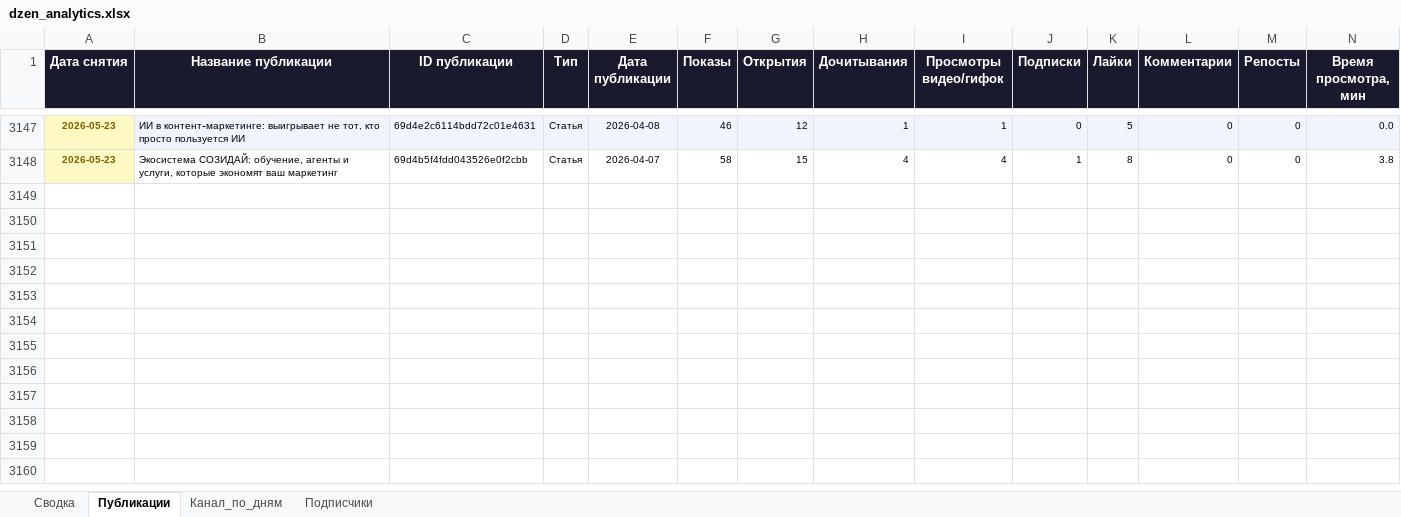
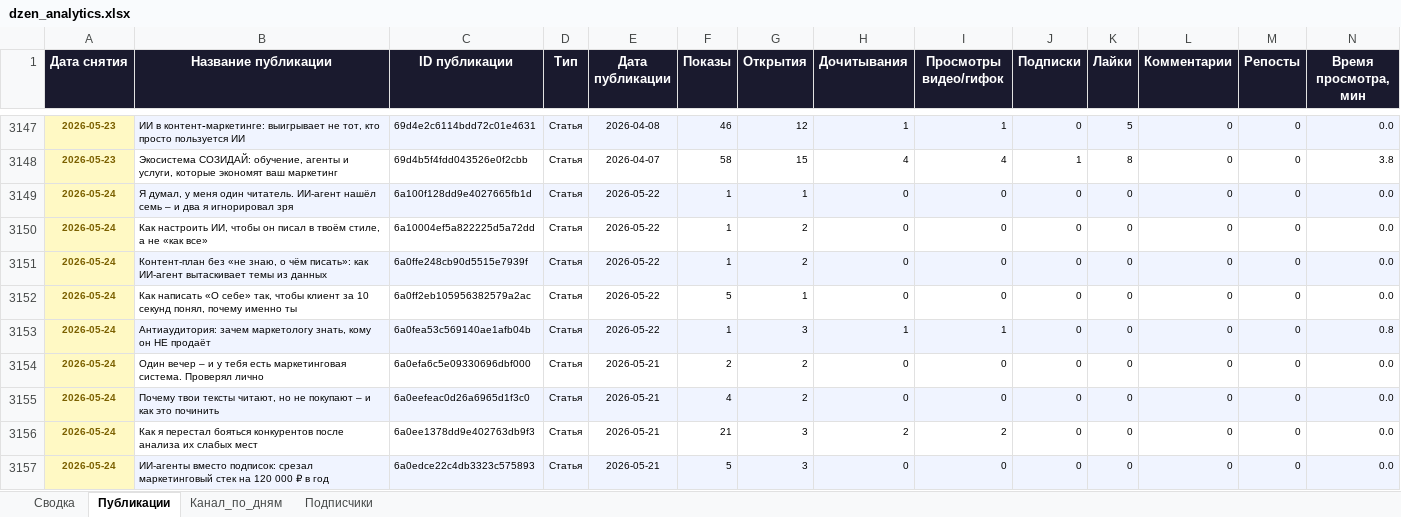
Before and after one commit to Zhechev-Daniil/dzen-analytics, an Excel workbook: dzen_analytics.xlsx, sheet Публикации, drawn as a sheet; only a part is shown, gaps mark what is left out; values as stored, in another font and other column widths than the file's, no borders; rows hold the shown columns only; the diff covers the shown part only; the diff names each change by its address in the sheet, - before the commit and + after, or states it on an @@ line.

```diff
--- a/dzen_analytics.xlsx (sheet Публикации)
+++ b/dzen_analytics.xlsx (sheet Публикации)
+row 3149: 2026-05-24 | Я думал, у меня один читатель. ИИ-агент нашёл семь – и два я игнорировал зря | 6a100f128dd9e4027665fb1d | Статья | 2026-05-22 | 1 | 1 | 0 | 0 | 0 | 0 | 0 | 0 | 0.0
+row 3150: 2026-05-24 | Как настроить ИИ, чтобы он писал в твоём стиле, а не «как все» | 6a10004ef5a822225d5a72dd | Статья | 2026-05-22 | 1 | 2 | 0 | 0 | 0 | 0 | 0 | 0 | 0.0
+row 3151: 2026-05-24 | Контент-план без «не знаю, о чём писать»: как ИИ-агент вытаскивает темы из данных | 6a0ffe248cb90d5515e7939f | Статья | 2026-05-22 | 1 | 2 | 0 | 0 | 0 | 0 | 0 | 0 | 0.0
+row 3152: 2026-05-24 | Как написать «О себе» так, чтобы клиент за 10 секунд понял, почему именно ты | 6a0ff2eb105956382579a2ac | Статья | 2026-05-22 | 5 | 1 | 0 | 0 | 0 | 0 | 0 | 0 | 0.0
+row 3153: 2026-05-24 | Антиаудитория: зачем маркетологу знать, кому он НЕ продаёт | 6a0fea53c569140ae1afb04b | Статья | 2026-05-22 | 1 | 3 | 1 | 1 | 0 | 0 | 0 | 0 | 0.8
+row 3154: 2026-05-24 | Один вечер – и у тебя есть маркетинговая система. Проверял лично | 6a0efa6c5e09330696dbf000 | Статья | 2026-05-21 | 2 | 2 | 0 | 0 | 0 | 0 | 0 | 0 | 0.0
+row 3155: 2026-05-24 | Почему твои тексты читают, но не покупают – и как это починить | 6a0eefeac0d26a6965d1f3c0 | Статья | 2026-05-21 | 4 | 2 | 0 | 0 | 0 | 0 | 0 | 0 | 0.0
+row 3156: 2026-05-24 | Как я перестал бояться конкурентов после анализа их слабых мест | 6a0ee1378dd9e402763db9f3 | Статья | 2026-05-21 | 21 | 3 | 2 | 2 | 0 | 0 | 0 | 0 | 0.0
+row 3157: 2026-05-24 | ИИ-агенты вместо подписок: срезал маркетинговый стек на 120 000 ₽ в год | 6a0edce22c4db3323c575893 | Статья | 2026-05-21 | 5 | 3 | 0 | 0 | 0 | 0 | 0 | 0 | 0.0
```
Also changed, not shown: 73 added rows elsewhere in this sheet, sheet Канал_по_дням, sheet Сводка, sheet Подписчики, 2 other files.
